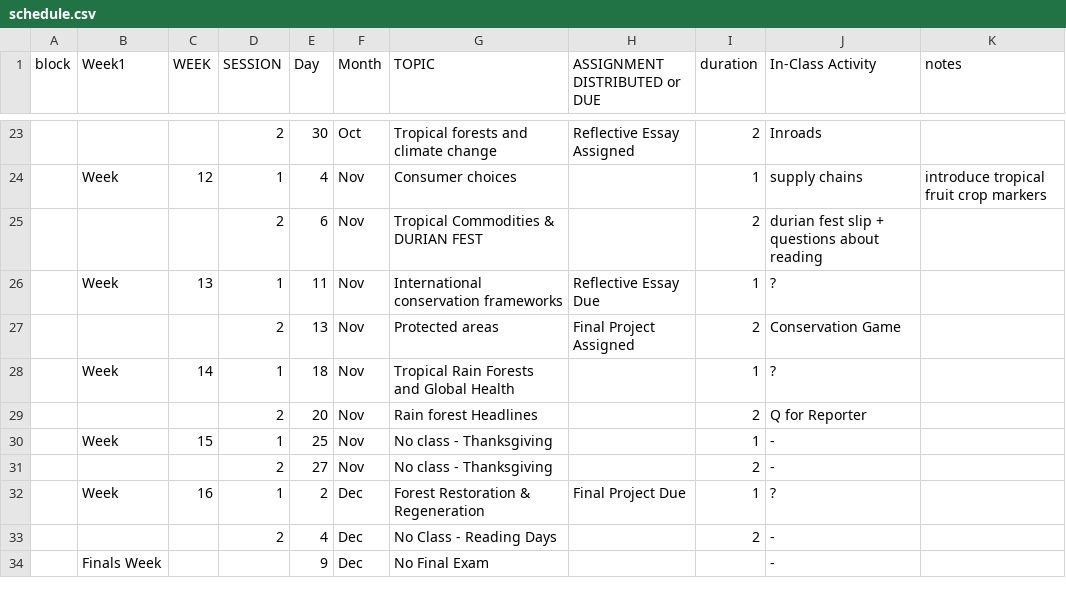
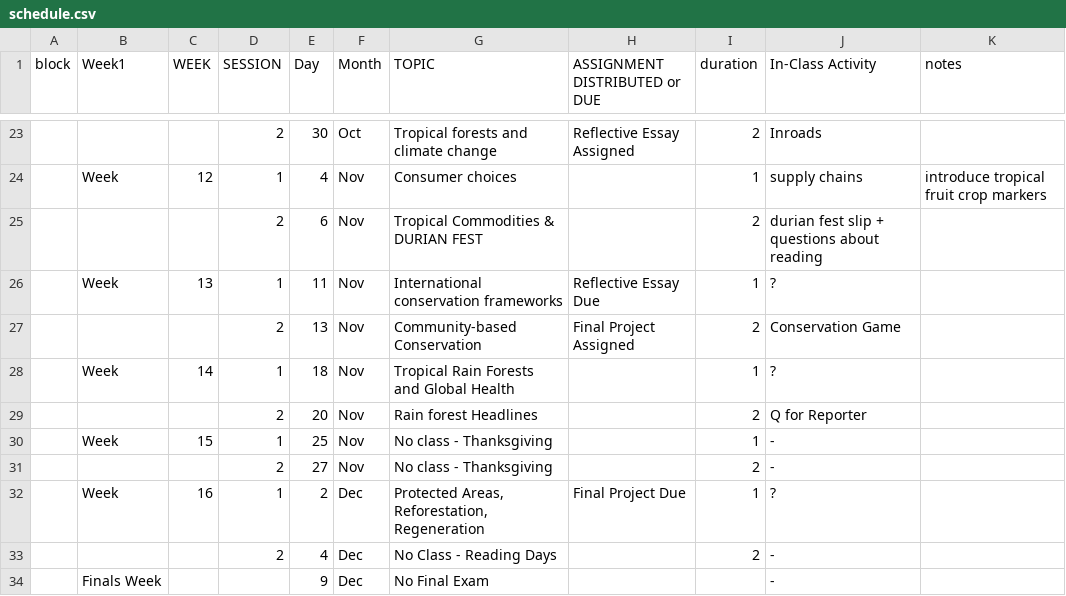
Before and after one commit to BrunaLab/wis2323_syllabus, a CSV file: schedule.csv, drawn as a sheet; only a part is shown, gaps mark what is left out; the diff names each change by its address in the sheet, - before the commit and + after, or states it on an @@ line.

```diff
--- a/schedule.csv
+++ b/schedule.csv
-G27 (TOPIC): Protected areas
+G27 (TOPIC): Community-based Conservation
-G32 (TOPIC): Forest Restoration & Regeneration
+G32 (TOPIC): Protected Areas, Reforestation, Regeneration
```
Also changed, not shown: 1 other file.
